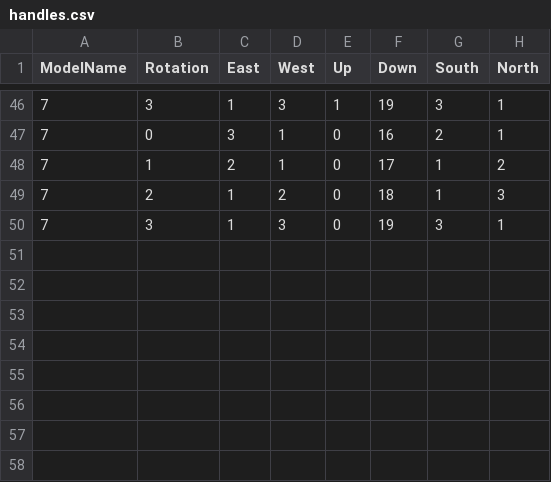
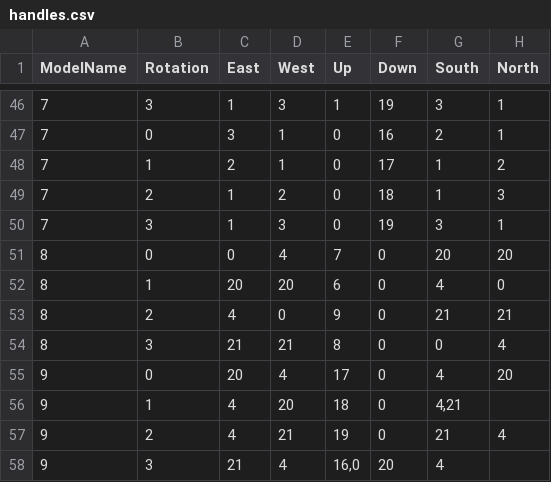
Before and after one commit to rb7984/liminalWander2, a CSV file: models/handles.csv, drawn as a sheet; only a part is shown, gaps mark what is left out; the diff names each change by its address in the sheet, - before the commit and + after, or states it on an @@ line.

Commit message:
Added model 8 and 9, not displayed

```diff
--- a/models/handles.csv
+++ b/models/handles.csv
+row 51: 8 | 0 | 0 | 4 | 7 | 0 | 20 | 20
+row 52: 8 | 1 | 20 | 20 | 6 | 0 | 4 | 0
+row 53: 8 | 2 | 4 | 0 | 9 | 0 | 21 | 21
+row 54: 8 | 3 | 21 | 21 | 8 | 0 | 0 | 4
+row 55: 9 | 0 | 20 | 4 | 17 | 0 | 4 | 20
+row 56: 9 | 1 | 4 | 20 | 18 | 0 | 4,21
+row 57: 9 | 2 | 4 | 21 | 19 | 0 | 21 | 4
+row 58: 9 | 3 | 21 | 4 | 16,0 | 20 | 4
```
Also changed, not shown: 5 other files.
